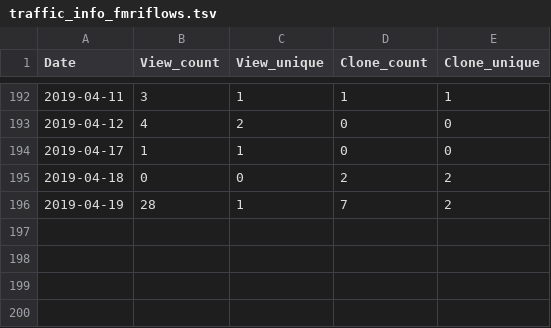
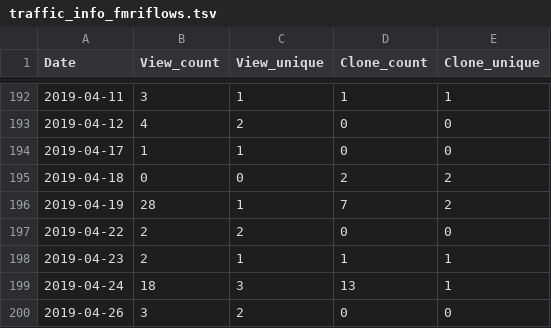
Before and after one commit to miykael/traffic_info_github, a TSV file: results/traffic_info_fmriflows.tsv, drawn as a sheet; only a part is shown, gaps mark what is left out.

```diff
--- a/results/traffic_info_fmriflows.tsv
+++ b/results/traffic_info_fmriflows.tsv
@@ -196 +196,5 @@ Date	View_count	View_unique	Clone_count	Clone_unique
 2019-04-19	28	1	7	2
+2019-04-22	2	2	0	0
+2019-04-23	2	1	1	1
+2019-04-24	18	3	13	1
+2019-04-26	3	2	0	0
```
Also changed, not shown: results/traffic_info_3dprintyourbrain.tsv, results/traffic_info_LINEViewer.tsv, 31 other files.
